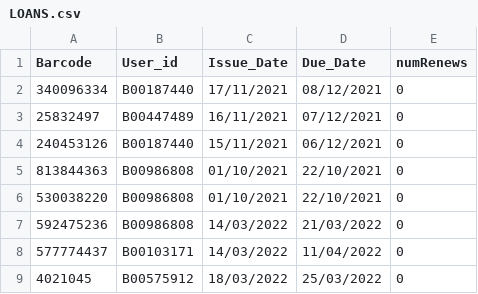
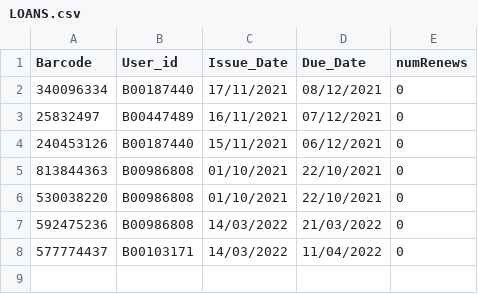
Before and after one commit to jackmcardle99/Java-PSA2, a CSV file: com102PSA2_Group16/com102PSA2_Group16/LOANS.csv, drawn as a sheet; the diff names each change by its address in the sheet, - before the commit and + after, or states it on an @@ line.

```diff
--- a/com102PSA2_Group16/com102PSA2_Group16/LOANS.csv
+++ b/com102PSA2_Group16/com102PSA2_Group16/LOANS.csv
-row 9: 4021045 | B00575912 | 18/03/2022 | 25/03/2022 | 0
```
Also changed, not shown: 12 other files.
